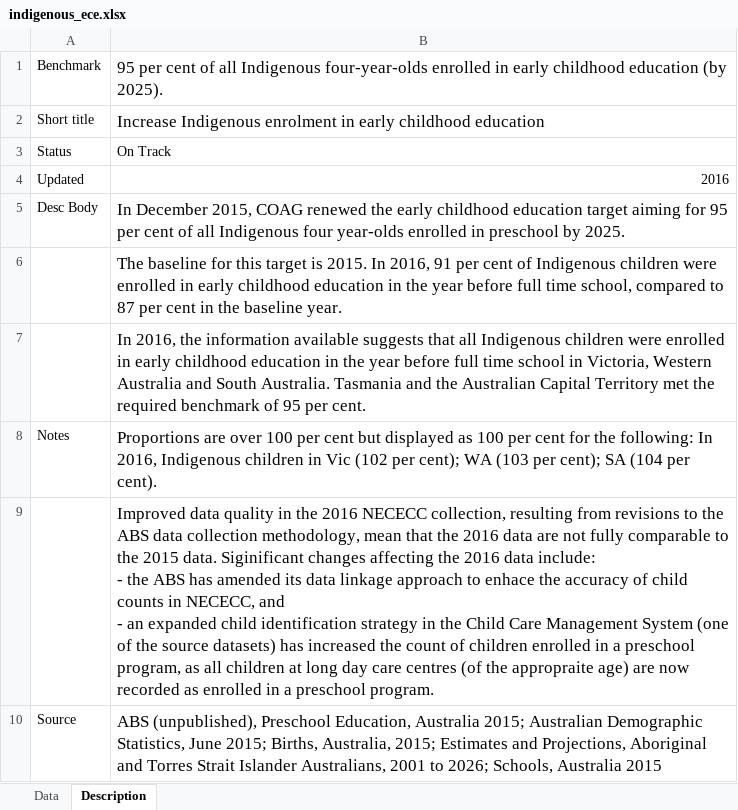
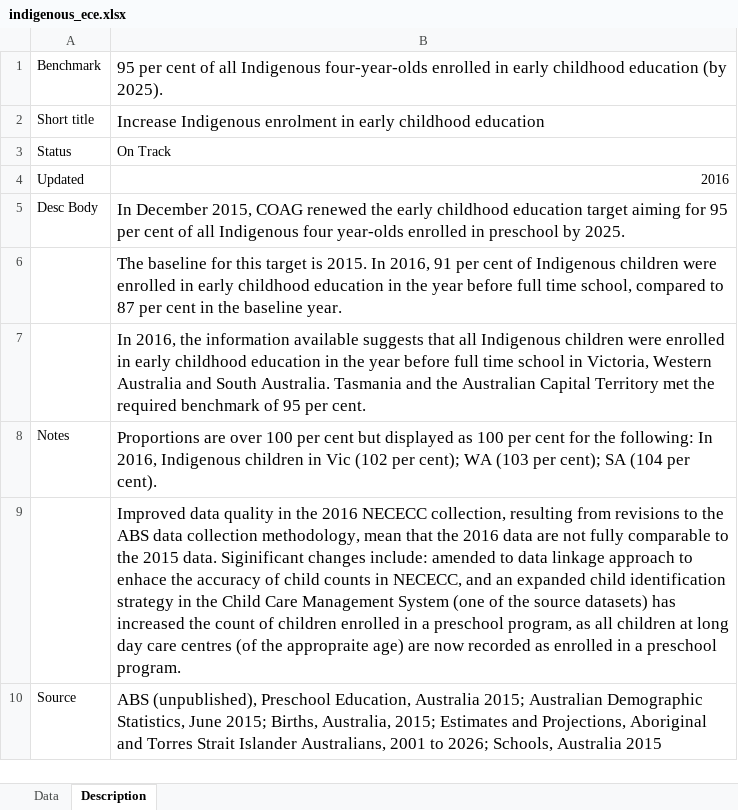
Before and after one commit to data61/Openboard, an Excel workbook: dashboard_loader/indigenous_ece_uploader/indigenous_ece.xlsx, sheet Description, drawn as a sheet; values as stored, in another font and other column widths than the file's, no borders; ↵ is a line break in a cell; the diff names each change by its address in the sheet, - before the commit and + after, or states it on an @@ line.

```diff
--- a/dashboard_loader/indigenous_ece_uploader/indigenous_ece.xlsx (sheet Description)
+++ b/dashboard_loader/indigenous_ece_uploader/indigenous_ece.xlsx (sheet Description)
-B9: …Siginificant changes affecting the 2016 data include: ↵ - the ABS has amended its data linkage approach to enhace the accuracy of child counts in NECECC, and ↵ - an expanded…
+B9: …Siginificant changes include: amended to data linkage approach to enhace the accuracy of child counts in NECECC, and an expanded…
```
Also changed, not shown: sheet Data, dashboard_loader/health_life_expectancy_uploader/health_life_expectancy.xlsx, dashboard_loader/housing_homelessness_npa_uploader/housing_homelessness_npa.xlsx, 6 other files.
